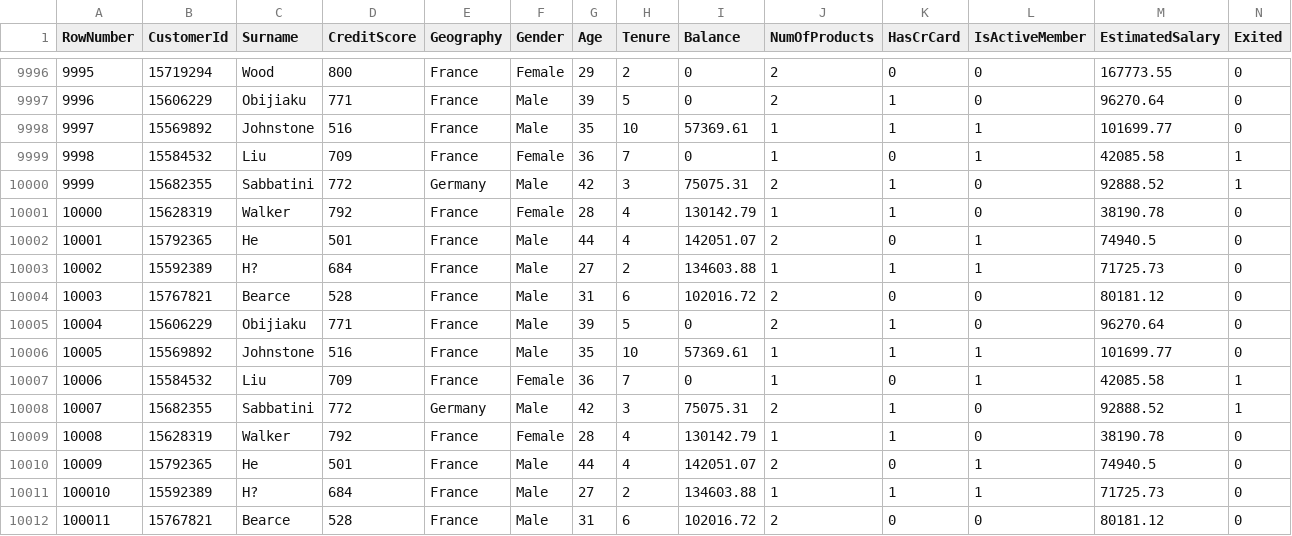
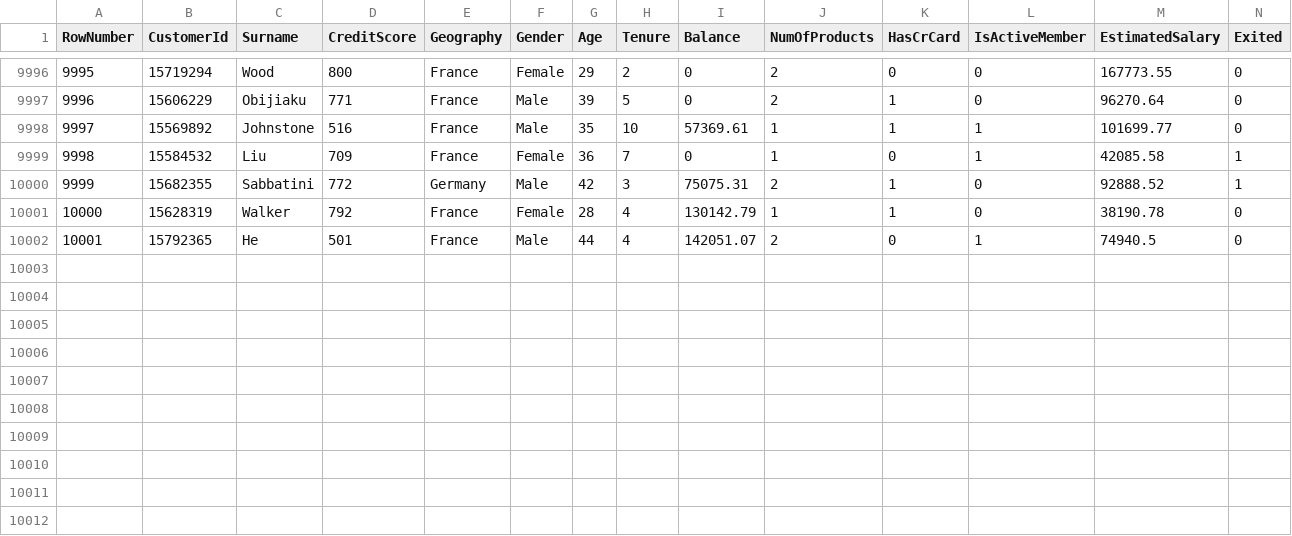
Before and after one commit to Krinzo1095/Bank-Churn-model-dashboard, a CSV file: Churn Modeling.csv, drawn as a sheet; only a part is shown, gaps mark what is left out.

```diff
--- a/Churn Modeling.csv
+++ b/Churn Modeling.csv
@@ -10002,11 +10002 @@ RowNumber,CustomerId,Surname,CreditScore,Geography,Gender,Age,Tenure,Balance,Num
 10001,15792365,He,501,France,Male,44,4,142051.07,2,0,1,74940.5,0
-10002,15592389,H?,684,France,Male,27,2,134603.88,1,1,1,71725.73,0
-10003,15767821,Bearce,528,France,Male,31,6,102016.72,2,0,0,80181.12,0
-10004,15606229,Obijiaku,771,France,Male,39,5,0,2,1,0,96270.64,0
-10005,15569892,Johnstone,516,France,Male,35,10,57369.61,1,1,1,101699.77,0
-10006,15584532,Liu,709,France,Female,36,7,0,1,0,1,42085.58,1
-10007,15682355,Sabbatini,772,Germany,Male,42,3,75075.31,2,1,0,92888.52,1
-10008,15628319,Walker,792,France,Female,28,4,130142.79,1,1,0,38190.78,0
-10009,15792365,He,501,France,Male,44,4,142051.07,2,0,1,74940.5,0
-100010,15592389,H?,684,France,Male,27,2,134603.88,1,1,1,71725.73,0
-100011,15767821,Bearce,528,France,Male,31,6,102016.72,2,0,0,80181.12,0
```
Also changed, not shown: 1 other file.
